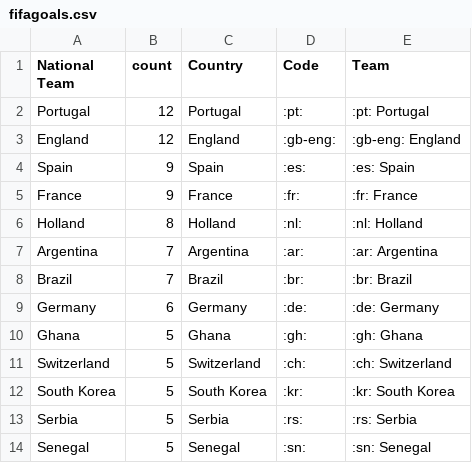
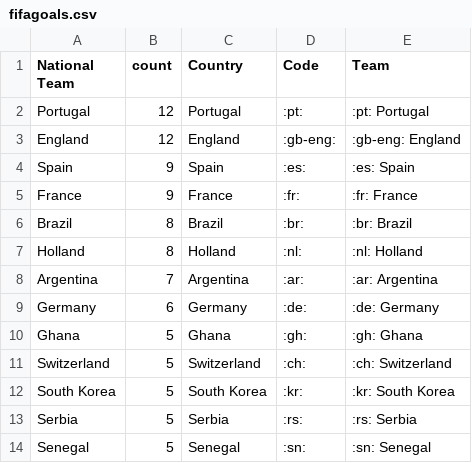
Before and after one commit to sahanjournal/primary-results-2025, a CSV file: fifagoals.csv, drawn as a sheet; only a part is shown.

```diff
--- a/fifagoals.csv
+++ b/fifagoals.csv
@@ -5,5 +5,5 @@ Spain,9,Spain,:es:,:es: Spain
 France,9,France,:fr:,:fr: France
+Brazil,8,Brazil,:br:,:br: Brazil
 Holland,8,Holland,:nl:,:nl: Holland
 Argentina,7,Argentina,:ar:,:ar: Argentina
-Brazil,7,Brazil,:br:,:br: Brazil
 Germany,6,Germany,:de:,:de: Germany
```
